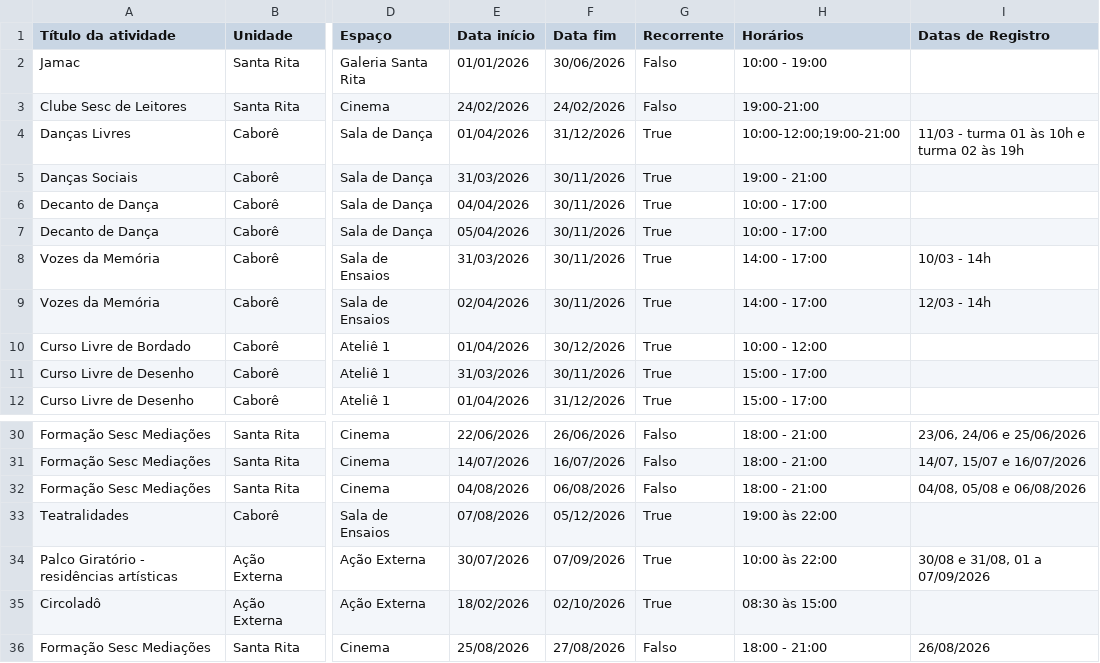
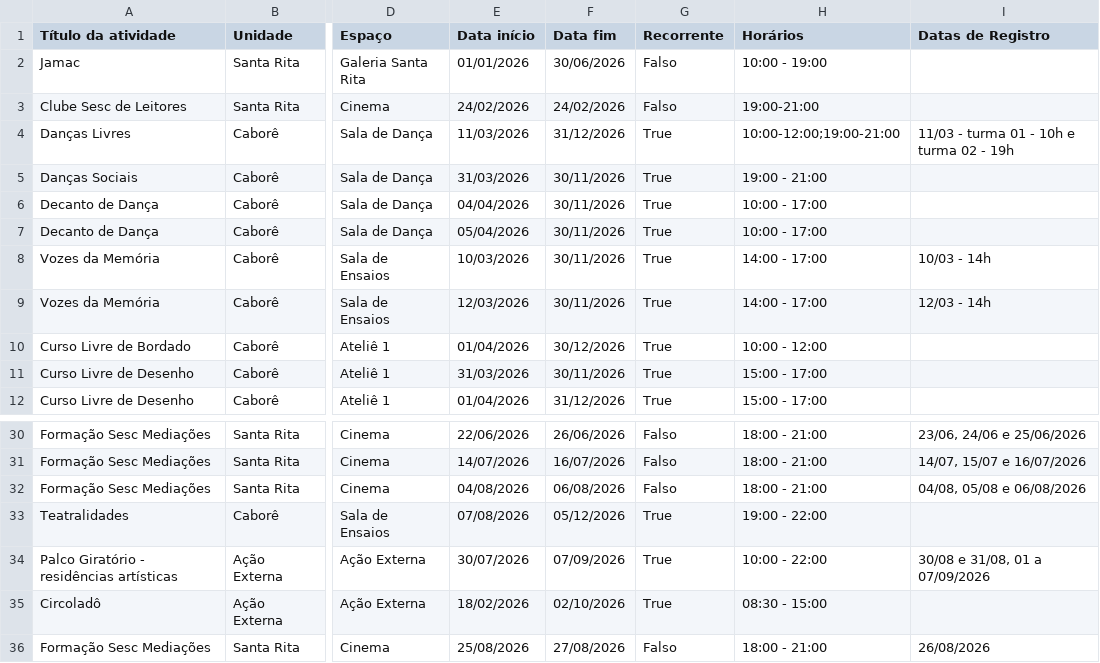
Before and after one commit to antoniogarciacouto/agendaPSC, a CSV file: PSC_Agenda2026.csv, drawn as a sheet; only a part is shown, gaps mark what is left out; the diff names each change by its address in the sheet, - before the commit and + after, or states it on an @@ line.

Commit message:
Add files via upload

```diff
--- a/PSC_Agenda2026.csv
+++ b/PSC_Agenda2026.csv
-E4 (Data início): 01/04/2026
+E4 (Data início): 11/03/2026
-I4 (Datas de Registro): 11/03 - turma 01 às 10h e turma 02 às 19h
+I4 (Datas de Registro): 11/03 - turma 01 - 10h e turma 02 - 19h
-E8 (Data início): 31/03/2026
+E8 (Data início): 10/03/2026
-E9 (Data início): 02/04/2026
+E9 (Data início): 12/03/2026
-H33 (Horários): 19:00 às 22:00
+H33 (Horários): 19:00 - 22:00
-H34 (Horários): 10:00 às 22:00
+H34 (Horários): 10:00 - 22:00
-H35 (Horários): 08:30 às 15:00
+H35 (Horários): 08:30 - 15:00
```
